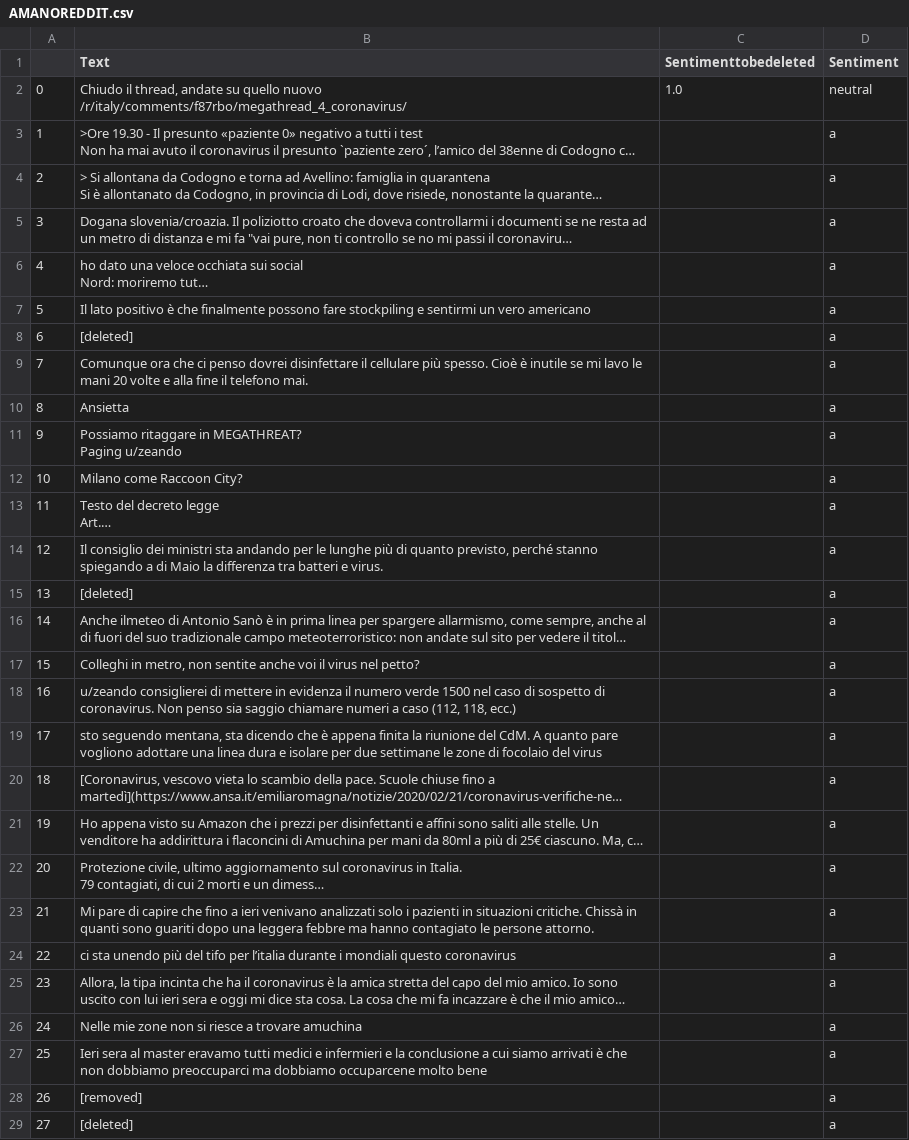
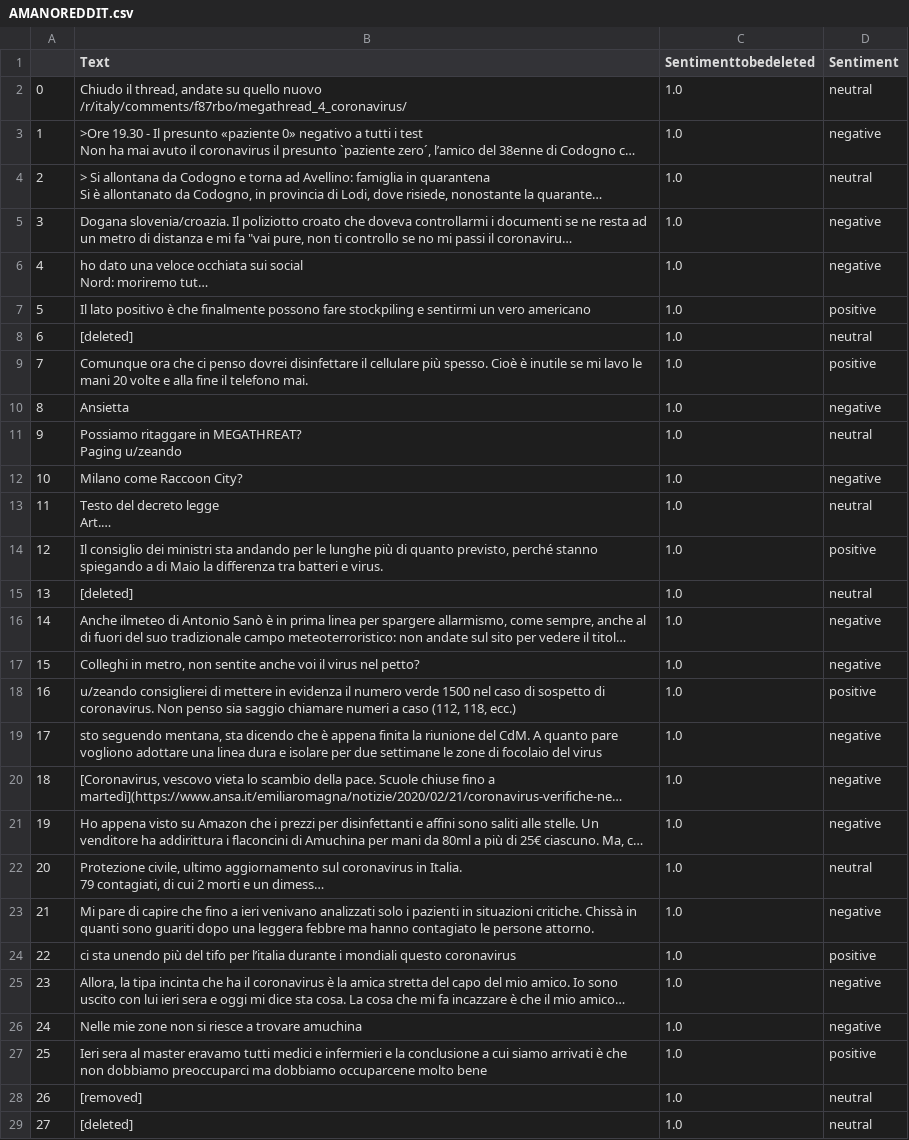
Before and after one commit to Gruntrexpewrus/StatLearnTeam, a CSV file: redditchallenge/AMANOREDDIT.csv, drawn as a sheet; only a part is shown; long unchanged cells end in …; the diff covers the shown part only; the diff names each change by its address in the sheet, - before the commit and + after, or states it on an @@ line.

Commit message:
1 - 00.30 reddit challenge

```diff
--- a/redditchallenge/AMANOREDDIT.csv
+++ b/redditchallenge/AMANOREDDIT.csv
-C3:C29 (Sentimenttobedeleted): (empty)
+C3:C29 (Sentimenttobedeleted): 1.0
-D3 (Sentiment): a
+D3 (Sentiment): negative
-D4 (Sentiment): a
+D4 (Sentiment): neutral
-D5:D6 (Sentiment): a
+D5:D6 (Sentiment): negative
-D7 (Sentiment): a
+D7 (Sentiment): positive
-D8 (Sentiment): a
+D8 (Sentiment): neutral
-D9 (Sentiment): a
+D9 (Sentiment): positive
-D10 (Sentiment): a
+D10 (Sentiment): negative
-D11 (Sentiment): a
+D11 (Sentiment): neutral
-D12 (Sentiment): a
+D12 (Sentiment): negative
-D13 (Sentiment): a
+D13 (Sentiment): neutral
-D14 (Sentiment): a
+D14 (Sentiment): positive
-D15 (Sentiment): a
+D15 (Sentiment): neutral
-D16:D17 (Sentiment): a
+D16:D17 (Sentiment): negative
-D18 (Sentiment): a
+D18 (Sentiment): positive
-D19:D21 (Sentiment): a
+D19:D21 (Sentiment): negative
-D22 (Sentiment): a
+D22 (Sentiment): neutral
-D23 (Sentiment): a
+D23 (Sentiment): negative
-D24 (Sentiment): a
+D24 (Sentiment): positive
-D25:D26 (Sentiment): a
+D25:D26 (Sentiment): negative
-D27 (Sentiment): a
+D27 (Sentiment): positive
-D28:D29 (Sentiment): a
+D28:D29 (Sentiment): neutral
```
Also changed, not shown: 54 edited cells elsewhere in this file, 1 other file.
